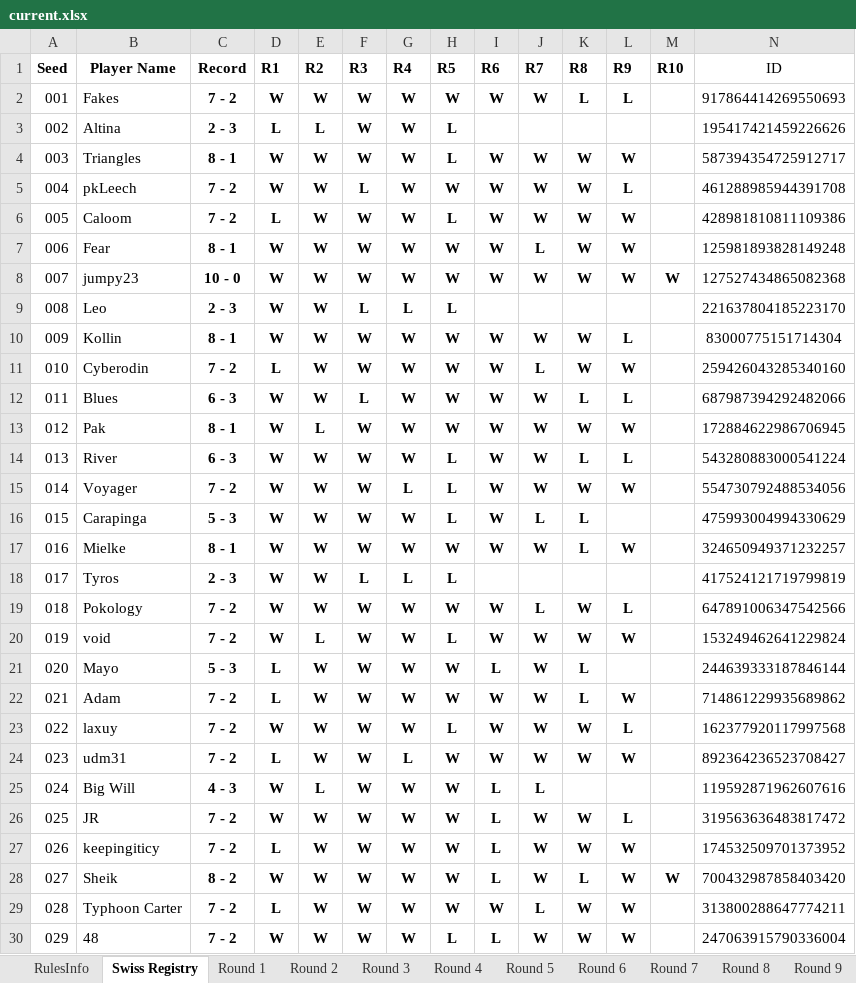
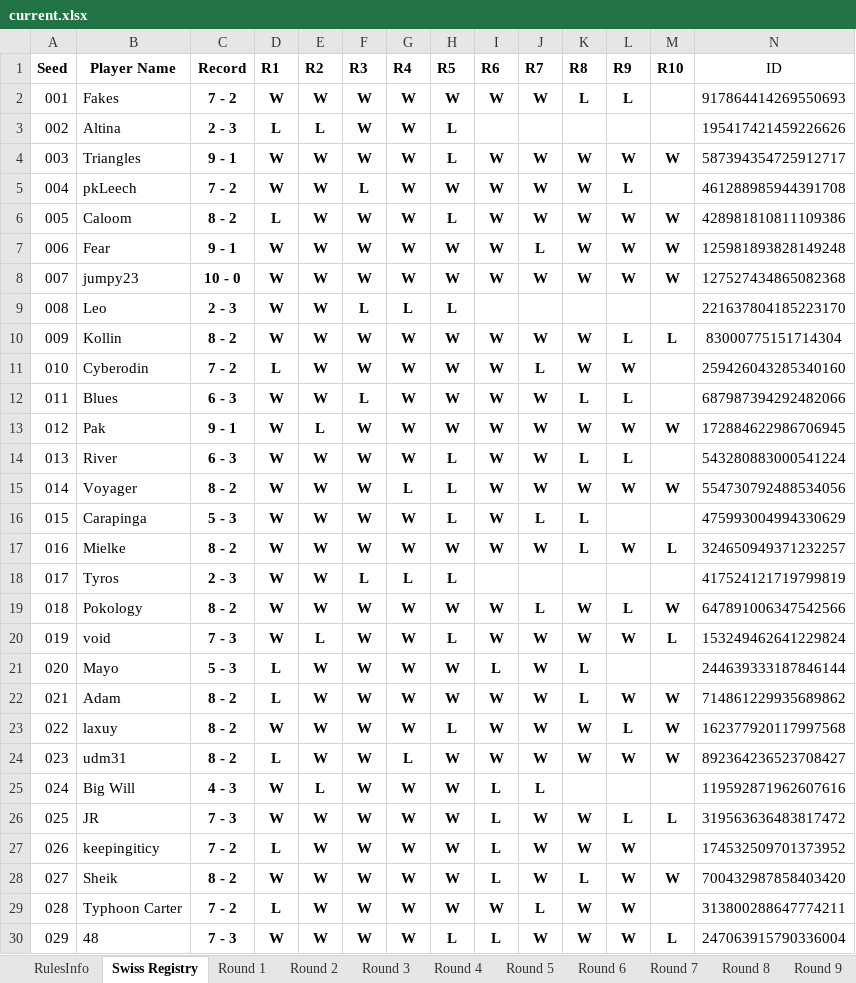
Before and after one commit to PileOfLemons/ADVR2-QC, an Excel workbook: current.xlsx, sheet Swiss Registry, drawn as a sheet; only a part is shown; values as stored, in another font and other column widths than the file's, no borders; charts and pictures and conditional formats not drawn; the diff covers the shown part only; the diff names each change by its address in the sheet, - before the commit and + after, or states it on an @@ line.

```diff
--- a/current.xlsx (sheet Swiss Registry)
+++ b/current.xlsx (sheet Swiss Registry)
-C4 (Record): 8 - 1
+C4 (Record): 9 - 1
-M4 (R10): (empty)
+M4 (R10): W
-C6 (Record): 7 - 2
+C6 (Record): 8 - 2
-M6:M7 (R10): (empty)
+M6:M7 (R10): W
-C7 (Record): 8 - 1
+C7 (Record): 9 - 1
-C10 (Record): 8 - 1
+C10 (Record): 8 - 2
-M10 (R10): (empty)
+M10 (R10): L
-C13 (Record): 8 - 1
+C13 (Record): 9 - 1
-M13 (R10): (empty)
+M13 (R10): W
-C15 (Record): 7 - 2
+C15 (Record): 8 - 2
-M15 (R10): (empty)
+M15 (R10): W
-C17 (Record): 8 - 1
+C17 (Record): 8 - 2
-M17 (R10): (empty)
+M17 (R10): L
-C19 (Record): 7 - 2
+C19 (Record): 8 - 2
-M19 (R10): (empty)
+M19 (R10): W
-C20 (Record): 7 - 2
+C20 (Record): 7 - 3
-M20 (R10): (empty)
+M20 (R10): L
-C22:C24 (Record): 7 - 2
+C22:C24 (Record): 8 - 2
-M22:M24 (R10): (empty)
+M22:M24 (R10): W
-C26 (Record): 7 - 2
+C26 (Record): 7 - 3
-M26 (R10): (empty)
+M26 (R10): L
-C30 (Record): 7 - 2
+C30 (Record): 7 - 3
-M30 (R10): (empty)
+M30 (R10): L
```
Also changed, not shown: 52 edited cells elsewhere in this sheet, sheet Round 10, sheet Importer, sheet Round 1, sheet Round 4, sheet Round 3, sheet Round 2, 32 other files.
